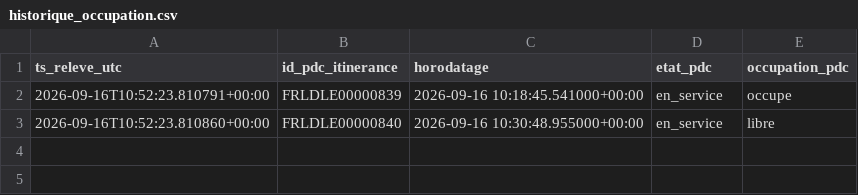
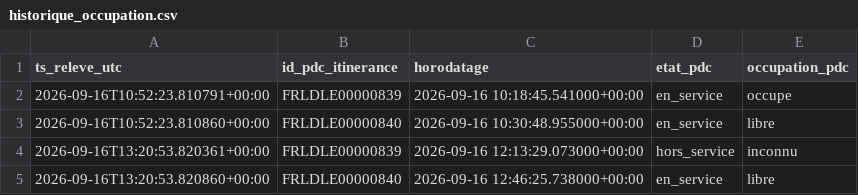
Before and after one commit to thi-cros/irve-lidl-occupation, a CSV file: historique_occupation.csv, drawn as a sheet.

```diff
--- a/historique_occupation.csv
+++ b/historique_occupation.csv
@@ -3 +3,3 @@ ts_releve_utc,id_pdc_itinerance,horodatage,etat_pdc,occupation_pdc
 2026-09-16T10:52:23.810860+00:00,FRLDLE00000840,2026-09-16 10:30:48.955000+00:00,en_service,libre
+2026-09-16T13:20:53.820361+00:00,FRLDLE00000839,2026-09-16 12:13:29.073000+00:00,hors_service,inconnu
+2026-09-16T13:20:53.820860+00:00,FRLDLE00000840,2026-09-16 12:46:25.738000+00:00,en_service,libre
```
Also changed, not shown: 1 other file.
